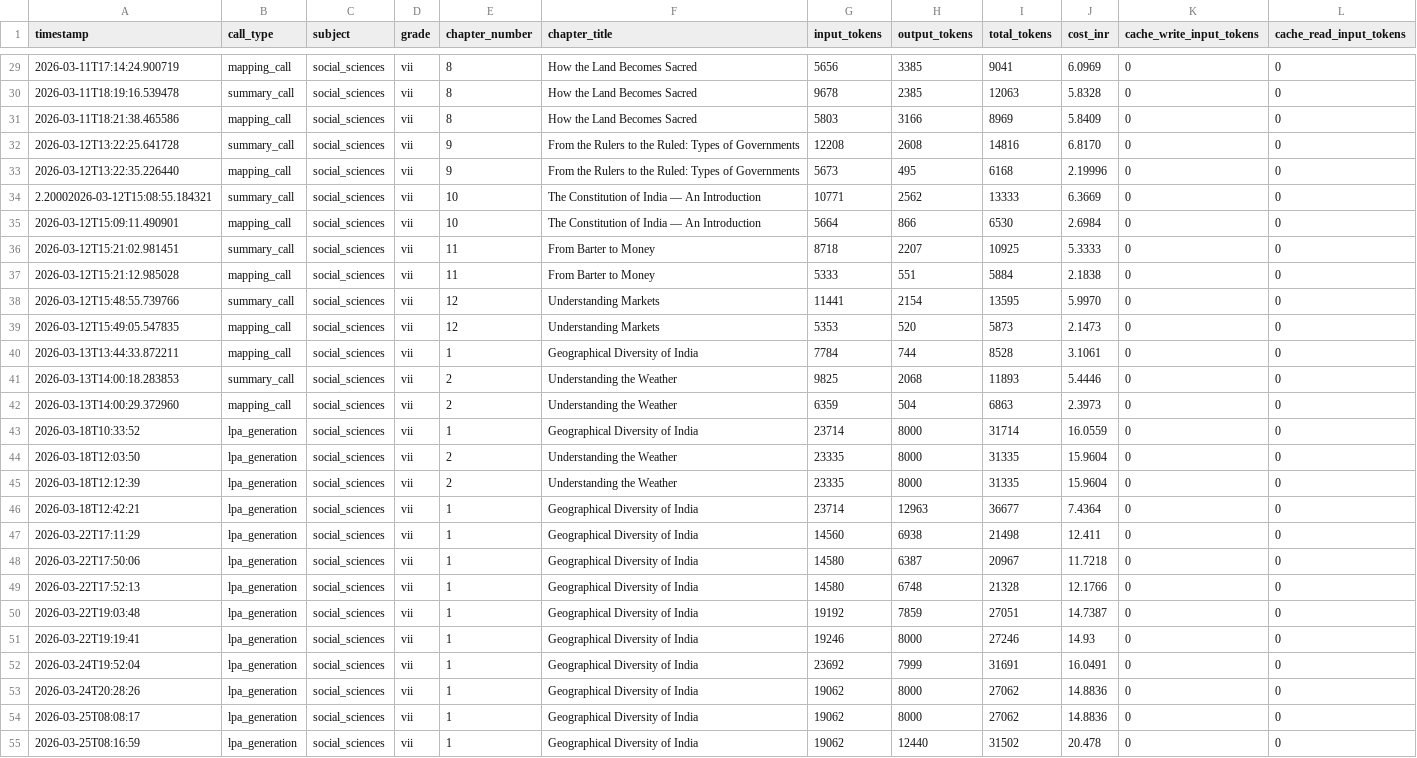
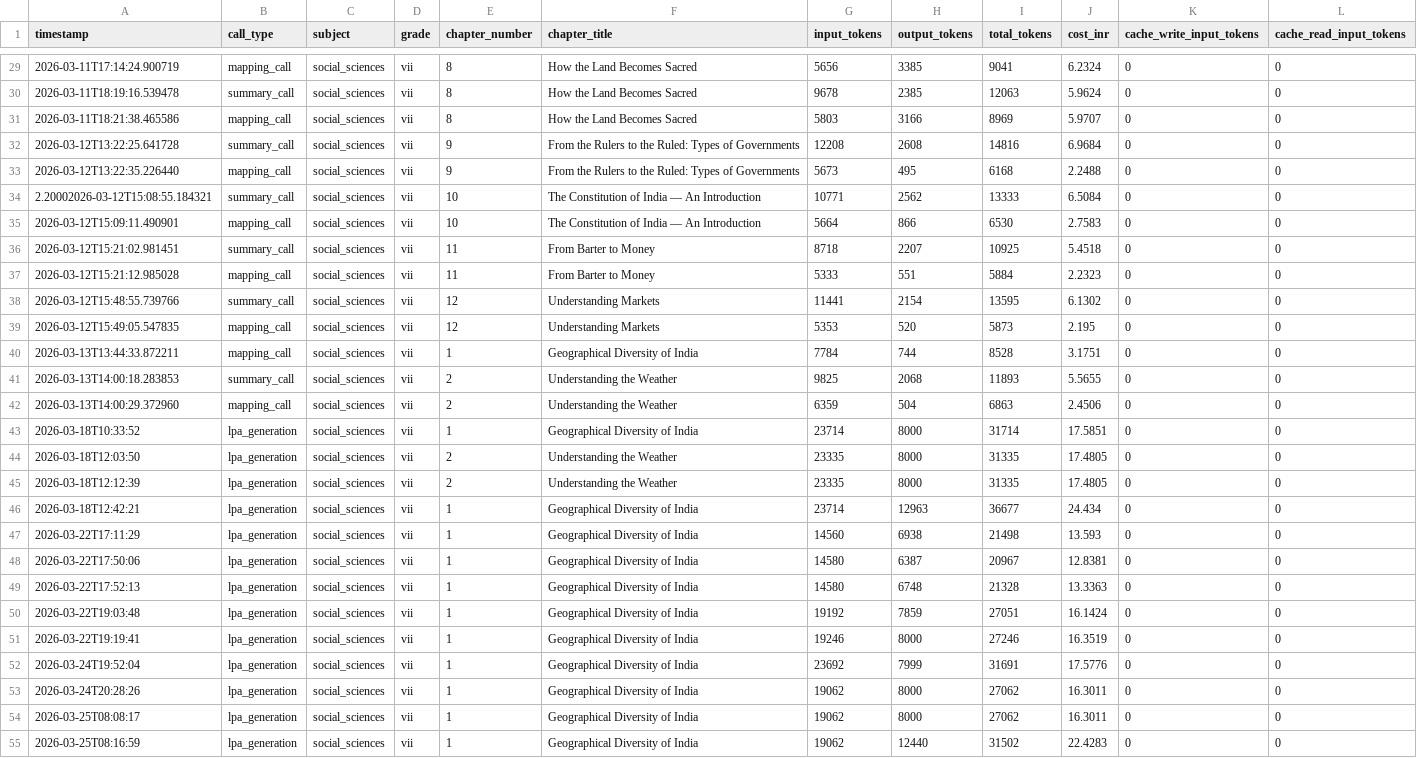
Before and after one commit to kumarradhakrishnan2-hue/Project_Aruvi, a CSV file: knowledge_commons/evaluation_mappings/token_log.csv, drawn as a sheet; only a part is shown, gaps mark what is left out; the diff covers the shown part only; the diff names each change by its address in the sheet, - before the commit and + after, or states it on an @@ line.

```diff
--- a/knowledge_commons/evaluation_mappings/token_log.csv
+++ b/knowledge_commons/evaluation_mappings/token_log.csv
-J29 (cost_inr): 6.0969
+J29 (cost_inr): 6.2324
-J30 (cost_inr): 5.8328
+J30 (cost_inr): 5.9624
-J31 (cost_inr): 5.8409
+J31 (cost_inr): 5.9707
-J32 (cost_inr): 6.8170
+J32 (cost_inr): 6.9684
-J33 (cost_inr): 2.19996
+J33 (cost_inr): 2.2488
-J34 (cost_inr): 6.3669
+J34 (cost_inr): 6.5084
-J35 (cost_inr): 2.6984
+J35 (cost_inr): 2.7583
-J36 (cost_inr): 5.3333
+J36 (cost_inr): 5.4518
-J37 (cost_inr): 2.1838
+J37 (cost_inr): 2.2323
-J38 (cost_inr): 5.9970
+J38 (cost_inr): 6.1302
-J39 (cost_inr): 2.1473
+J39 (cost_inr): 2.195
-J40 (cost_inr): 3.1061
+J40 (cost_inr): 3.1751
-J41 (cost_inr): 5.4446
+J41 (cost_inr): 5.5655
-J42 (cost_inr): 2.3973
+J42 (cost_inr): 2.4506
-J43 (cost_inr): 16.0559
+J43 (cost_inr): 17.5851
-J44:J45 (cost_inr): 15.9604
+J44:J45 (cost_inr): 17.4805
-J46 (cost_inr): 7.4364
+J46 (cost_inr): 24.434
-J47 (cost_inr): 12.411
+J47 (cost_inr): 13.593
-J48 (cost_inr): 11.7218
+J48 (cost_inr): 12.8381
-J49 (cost_inr): 12.1766
+J49 (cost_inr): 13.3363
-J50 (cost_inr): 14.7387
+J50 (cost_inr): 16.1424
-J51 (cost_inr): 14.93
+J51 (cost_inr): 16.3519
-J52 (cost_inr): 16.0491
+J52 (cost_inr): 17.5776
-J53:J54 (cost_inr): 14.8836
+J53:J54 (cost_inr): 16.3011
-J55 (cost_inr): 20.478
+J55 (cost_inr): 22.4283
```
Also changed, not shown: 4 added rows and 96 edited cells elsewhere in this file, 5 other files.
